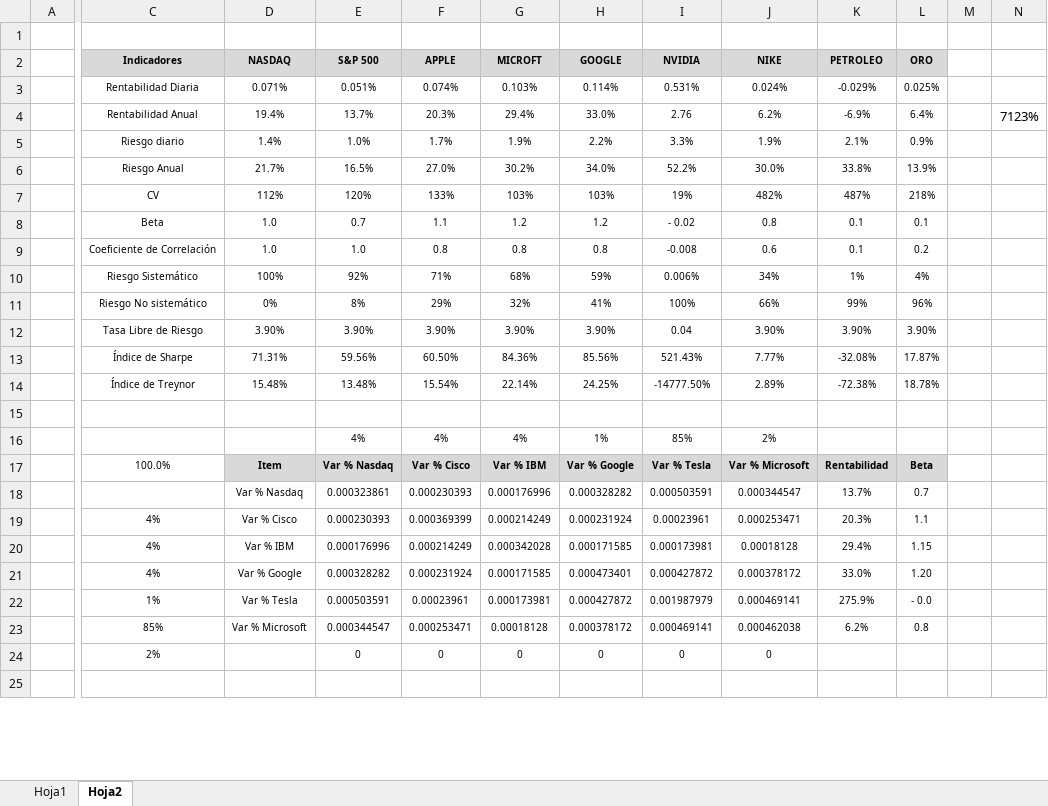
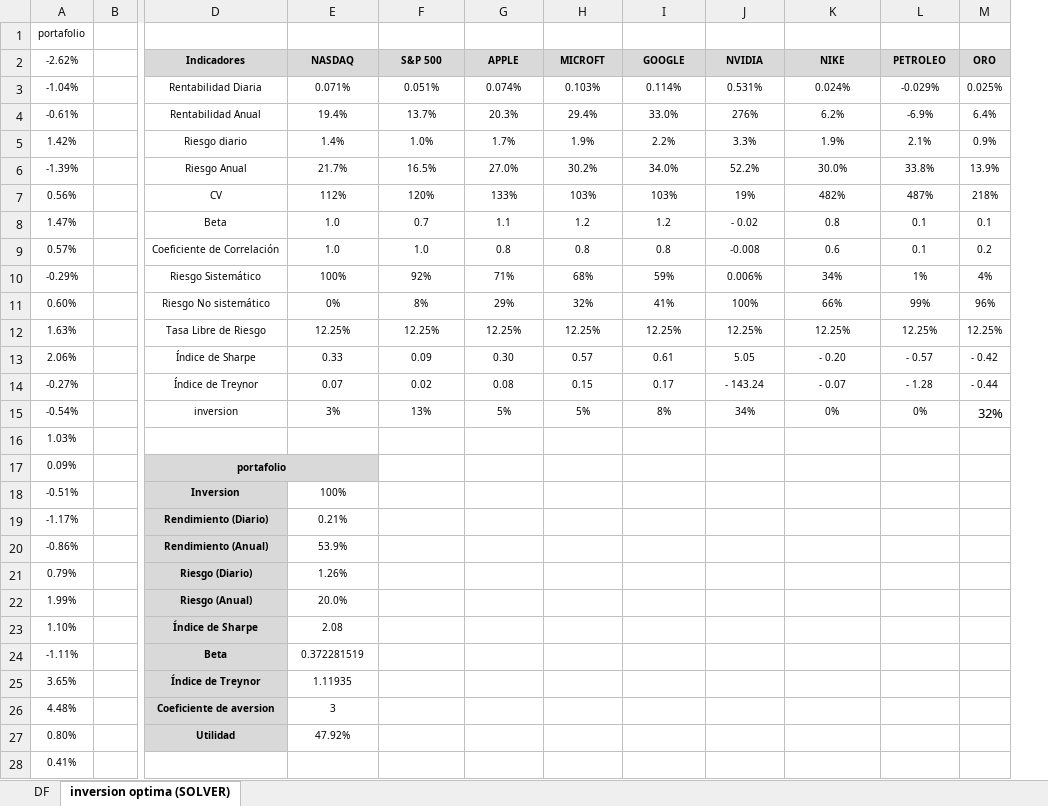
Before and after one commit to mateofrancop/EconoCity-Pereira, an Excel workbook: Financial_proyect/Portafolio_Inversion.xlsx, sheet inversion optima (SOLVER), drawn as a sheet; only a part is shown, gaps mark what is left out; values as stored, in another font and other column widths than the file's, no borders; removed rows and columns are numbered as before the commit, all else as after; rows hold the shown columns only; the diff covers the shown part only; the diff names each change by its address in the sheet, - before the commit and + after, or states it on an @@ line.

Commit message:
update portafolio de inversion

```diff
--- a/Financial_proyect/Portafolio_Inversion.xlsx (sheet inversion optima (SOLVER))
+++ b/Financial_proyect/Portafolio_Inversion.xlsx (sheet inversion optima (SOLVER))
-sheet tab: Hoja1
+sheet tab: DF
-sheet tab: Hoja2
+sheet tab: inversion optima (SOLVER)
+column A (-2.62%), row 1: portafolio; rows 3-11: -1.04% | -0.61% | 1.42% | -1.39% | 0.56% | 1.47% | 0.57% | -0.29% | 0.60%; row 16: 1.03%; row 28: 0.41%
-column M, empty
-column N, row 4: 7123%
-J4 (NVIDIA): 2.76
+J4 (NVIDIA): 276%
-row 12:  | Tasa Libre de Riesgo | 3.90% | 3.90% | 3.90% | 3.90% | 3.90% | 0.04 | 3.90% | 3.90% | 3.90%
-row 13:  | Índice de Sharpe | 71.31% | 59.56% | 60.50% | 84.36% | 85.56% | 521.43% | 7.77% | -32.08% | 17.87%
-row 14:  | Índice de Treynor | 15.48% | 13.48% | 15.54% | 22.14% | 24.25% | -14777.50% | 2.89% | -72.38% | 18.78%
+row 12: 1.63% |  | Tasa Libre de Riesgo | 12.25% | 12.25% | 12.25% | 12.25% | 12.25% | 12.25% | 12.25% | 12.25% | 12.25%
+row 13: 2.06% |  | Índice de Sharpe | 0.33 | 0.09 | 0.30 | 0.57 | 0.61 | 5.05 | - 0.20 | - 0.57 | - 0.42
+row 14: -0.27% |  | Índice de Treynor | 0.07 | 0.02 | 0.08 | 0.15 | 0.17 | - 143.24 | - 0.07 | - 1.28 | - 0.44
+row 15: -0.54% |  | inversion | 3% | 13% | 5% | 5% | 8% | 34% | 0% | 0% | 32%
-row 16:  |  |  | 4% | 4% | 4% | 1% | 85% | 2%
-row 17:  | 100.0% | Item | Var % Nasdaq | Var % Cisco | Var % IBM | Var % Google | Var % Tesla | Var % Microsoft | Rentabilidad | Beta
-row 18:  |  | Var % Nasdaq | 0.000323861 | 0.000230393 | 0.000176996 | 0.000328282 | 0.000503591 | 0.000344547 | 13.7% | 0.7
-row 19:  | 4% | Var % Cisco | 0.000230393 | 0.000369399 | 0.000214249 | 0.000231924 | 0.00023961 | 0.000253471 | 20.3% | 1.1
-row 20:  | 4% | Var % IBM | 0.000176996 | 0.000214249 | 0.000342028 | 0.000171585 | 0.000173981 | 0.00018128 | 29.4% | 1.15
-row 21:  | 4% | Var % Google | 0.000328282 | 0.000231924 | 0.000171585 | 0.000473401 | 0.000427872 | 0.000378172 | 33.0% | 1.20
-row 22:  | 1% | Var % Tesla | 0.000503591 | 0.00023961 | 0.000173981 | 0.000427872 | 0.001987979 | 0.000469141 | 275.9% | - 0.0
-row 23:  | 85% | Var % Microsoft | 0.000344547 | 0.000253471 | 0.00018128 | 0.000378172 | 0.000469141 | 0.000462038 | 6.2% | 0.8
-row 24:  | 2% |  | 0 | 0 | 0 | 0 | 0 | 0
+row 17: 0.09% |  | portafolio
+row 18: -0.51% |  | Inversion | 100%
+row 19: -1.17% |  | Rendimiento (Diario) | 0.21%
+row 20: -0.86% |  | Rendimiento (Anual) | 53.9%
+row 21: 0.79% |  | Riesgo (Diario) | 1.26%
+row 22: 1.99% |  | Riesgo (Anual) | 20.0%
+row 23: 1.10% |  | Índice de Sharpe | 2.08
+row 24: -1.11% |  | Beta | 0.372281519
+row 25: 3.65% |  | Índice de Treynor | 1.11935
+row 26: 4.48% |  | Coeficiente de aversion | 3
+row 27: 0.80% |  | Utilidad | 47.92%
```
Also changed, not shown: 214 added rows, 36 edited cells, cell formats and merged cells elsewhere in this sheet, formulas that keep their value, 1 other file.
